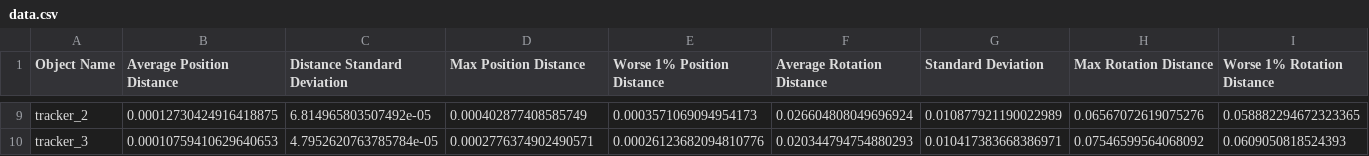
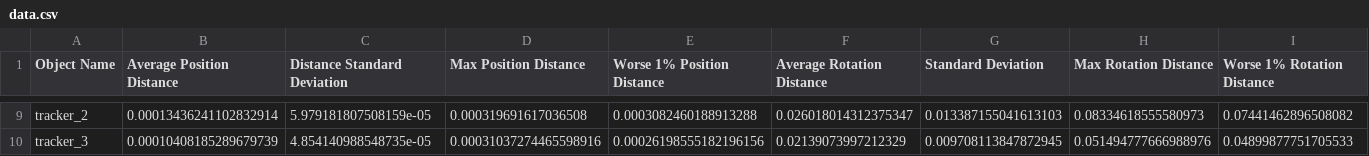
Before and after one commit to ConnorAtmos/TrackerPosition, a CSV file: data.csv, drawn as a sheet; only a part is shown, gaps mark what is left out; the diff covers the shown part only; the diff names each change by its address in the sheet, - before the commit and + after, or states it on an @@ line.

```diff
--- a/data.csv
+++ b/data.csv
-B9 (Average Position Distance): 0.00012730424916418875
+B9 (Average Position Distance): 0.00013436241102832914
-C9 (Distance Standard Deviation): 6.814965803507492e-05
+C9 (Distance Standard Deviation): 5.979181807508159e-05
-D9 (Max Position Distance): 0.000402877408585749
+D9 (Max Position Distance): 0.000319691617036508
-E9 (Worse 1% Position Distance): 0.0003571069094954173
+E9 (Worse 1% Position Distance): 0.0003082460188913288
-F9 (Average Rotation Distance): 0.026604808049696924
+F9 (Average Rotation Distance): 0.026018014312375347
-G9 (Standard Deviation): 0.010877921190022989
+G9 (Standard Deviation): 0.013387155041613103
-H9 (Max Rotation Distance): 0.06567072619075276
+H9 (Max Rotation Distance): 0.08334618555580973
-I9 (Worse 1% Rotation Distance): 0.058882294672323365
+I9 (Worse 1% Rotation Distance): 0.07441462896508082
-B10 (Average Position Distance): 0.00010759410629640653
+B10 (Average Position Distance): 0.00010408185289679739
-C10 (Distance Standard Deviation): 4.7952620763785784e-05
+C10 (Distance Standard Deviation): 4.854140988548735e-05
-D10 (Max Position Distance): 0.0002776374902490571
+D10 (Max Position Distance): 0.00031037274465598916
-E10 (Worse 1% Position Distance): 0.00026123682094810776
+E10 (Worse 1% Position Distance): 0.00026198555182196156
-F10 (Average Rotation Distance): 0.020344794754880293
+F10 (Average Rotation Distance): 0.02139073997212329
-G10 (Standard Deviation): 0.010417383668386971
+G10 (Standard Deviation): 0.009708113847872945
-H10 (Max Rotation Distance): 0.07546599564068092
+H10 (Max Rotation Distance): 0.051494777666988976
-I10 (Worse 1% Rotation Distance): 0.0609050818524393
+I10 (Worse 1% Rotation Distance): 0.04899877751705533
```
Also changed, not shown: 32 edited cells elsewhere in this file, 2 other files.
